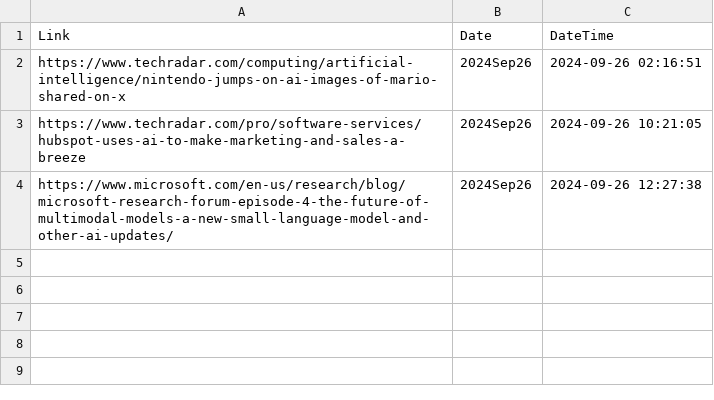
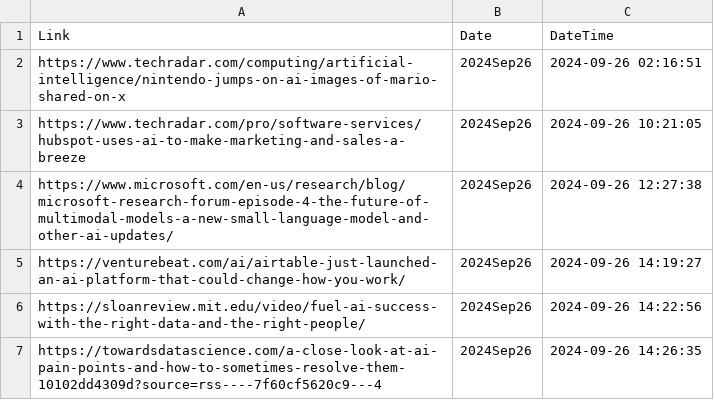
Before and after one commit to prblsing/TechInsightX, a CSV file: etc/ops/posted_links_2024Sep26.csv, drawn as a sheet; the diff names each change by its address in the sheet, - before the commit and + after, or states it on an @@ line.

```diff
--- a/etc/ops/posted_links_2024Sep26.csv
+++ b/etc/ops/posted_links_2024Sep26.csv
+row 5: https://venturebeat.com/ai/airtable-just-launched-an-ai-platform-that-could-change-how-you-work/ | 2024Sep26 | 2024-09-26 14:19:27
+row 6: https://sloanreview.mit.edu/video/fuel-ai-success-with-the-right-data-and-the-right-people/ | 2024Sep26 | 2024-09-26 14:22:56
+row 7: https://towardsdatascience.com/a-close-look-at-ai-pain-points-and-how-to-sometimes-resolve-them-10102dd4309d?source=rss----7f60cf5620c9---4 | 2024Sep26 | 2024-09-26 14:26:35
```
Also changed, not shown: 1 other file.
